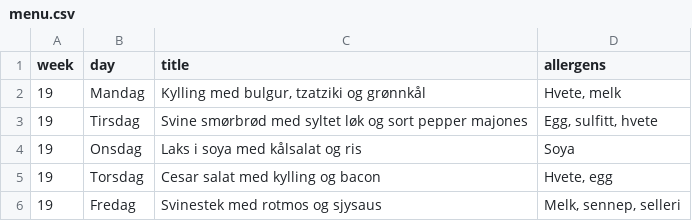
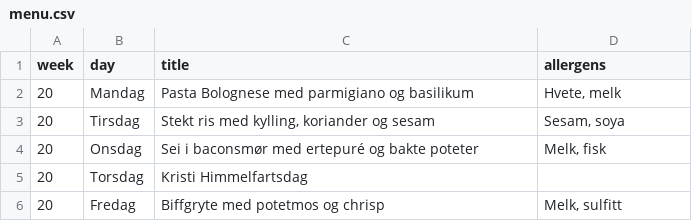
Before and after one commit to KrakenSaten/jpc-infoskjerm, a CSV file: menu.csv, drawn as a sheet.

Commit message:
Oppdater meny uke 20

```diff
--- a/menu.csv
+++ b/menu.csv
@@ -1,6 +1,6 @@
 week;day;title;allergens
-19;Mandag;Kylling med bulgur, tzatziki og grønnkål;Hvete, melk
-19;Tirsdag;Svine smørbrød med syltet løk og sort pepper majones;Egg, sulfitt, hvete
-19;Onsdag;Laks i soya med kålsalat og ris;Soya
-19;Torsdag;Cesar salat med kylling og bacon;Hvete, egg
-19;Fredag;Svinestek med rotmos og sjysaus;Melk, sennep, selleri
+20;Mandag;Pasta Bolognese med parmigiano og basilikum;Hvete, melk
+20;Tirsdag;Stekt ris med kylling, koriander og sesam;Sesam, soya
+20;Onsdag;Sei i baconsmør med ertepuré og bakte poteter;Melk, fisk
+20;Torsdag;Kristi Himmelfartsdag;
+20;Fredag;Biffgryte med potetmos og chrisp;Melk, sulfitt
```
